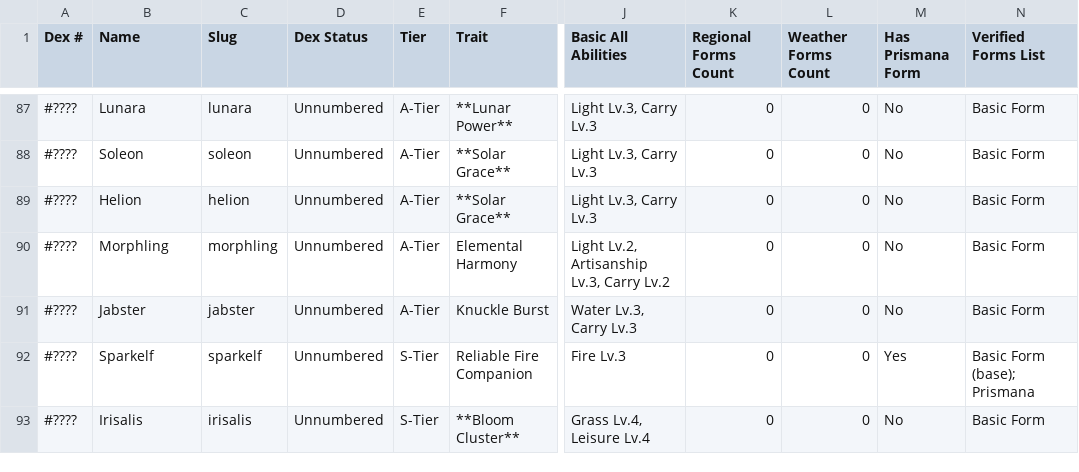
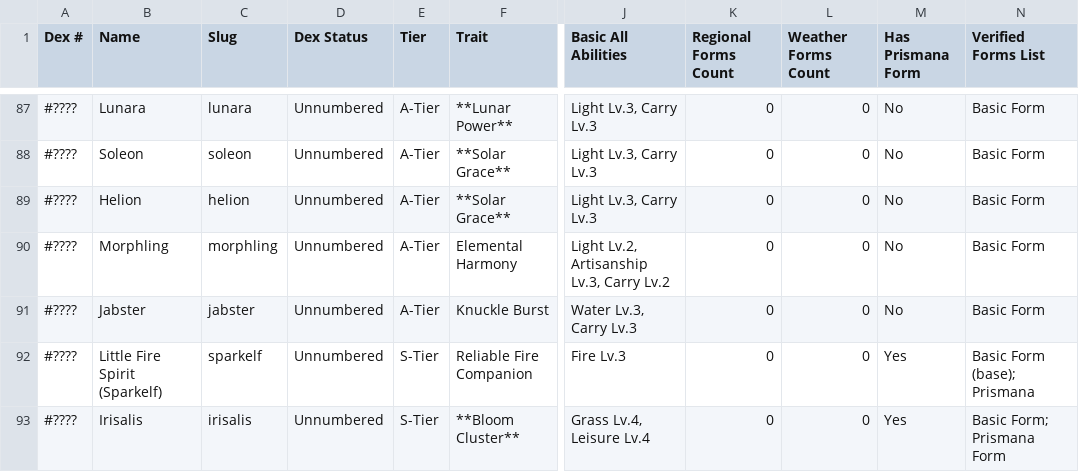
Before and after one commit to grimdragonx/aniimo-homeland-guide, a CSV file: data/aniimo_homeland_data.csv, drawn as a sheet; only a part is shown, gaps mark what is left out; the diff names each change by its address in the sheet, - before the commit and + after, or states it on an @@ line.

Commit message:
fix(data): complete 100% audit against wiki for Irisalis, Little Fire Spirit, and Morphling

```diff
--- a/data/aniimo_homeland_data.csv
+++ b/data/aniimo_homeland_data.csv
-B92 (Name): Sparkelf
+B92 (Name): Little Fire Spirit (Sparkelf)
-M93 (Has Prismana Form): No
+M93 (Has Prismana Form): Yes
-N93 (Verified Forms List): Basic Form
+N93 (Verified Forms List): Basic Form; Prismana Form
```
Also changed, not shown: public/data/aniimo_homeland_data.csv, 4 other files.
